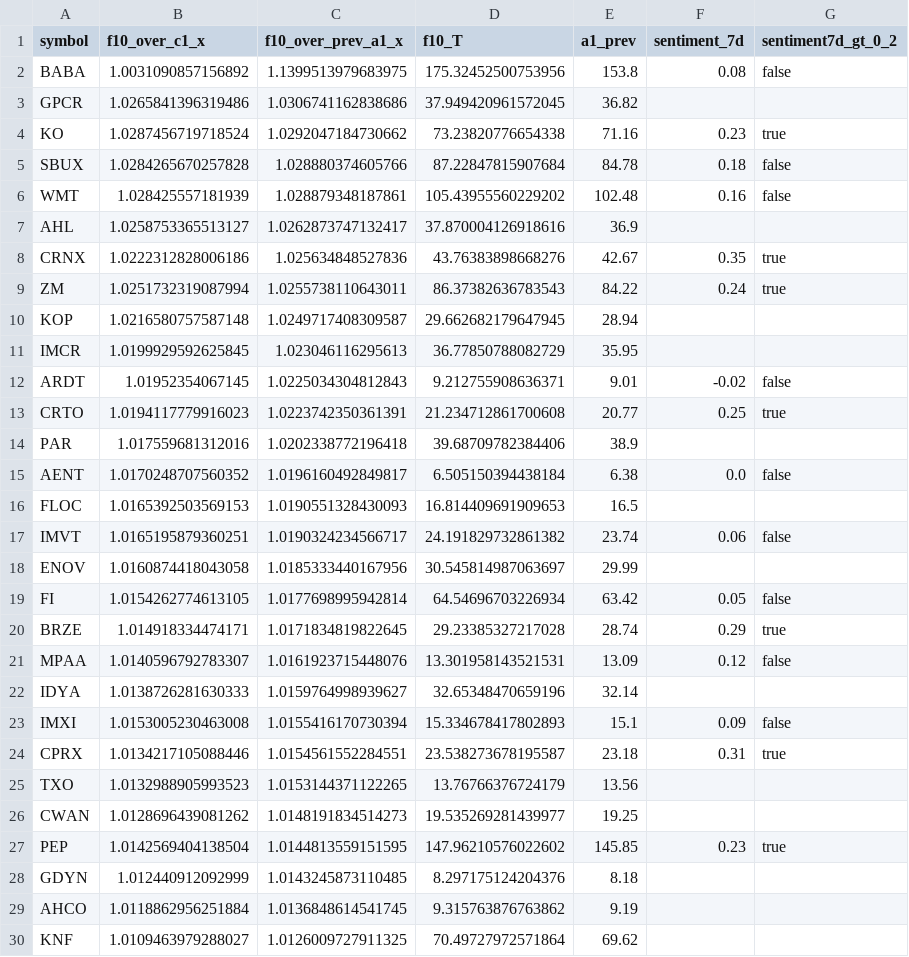
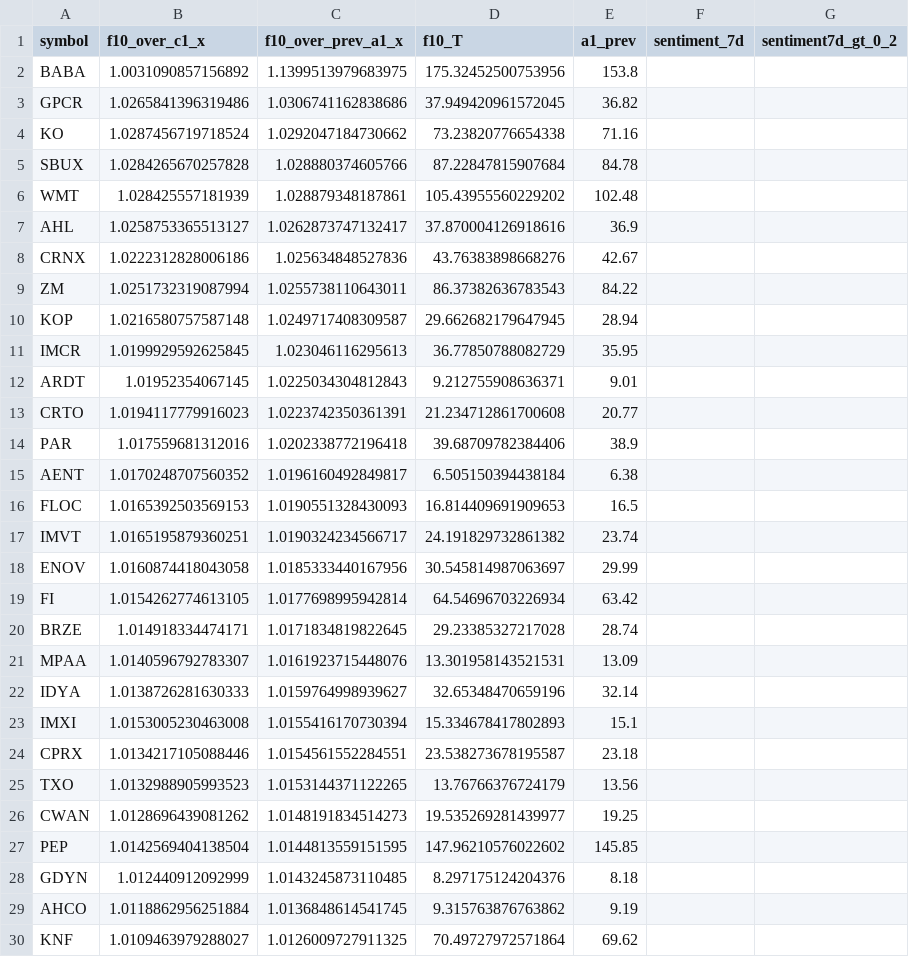
Before and after one commit to TheEMeraldNetwork/Daily_LSTM, a CSV file: App/data/certified_candidates_20251117.csv, drawn as a sheet; only a part is shown; the diff covers the shown part only.

Commit message:
morning: publish 2025-11-18 certified candidates only

```diff
--- a/App/data/certified_candidates_20251117.csv
+++ b/App/data/certified_candidates_20251117.csv
@@ -1,28 +1,28 @@
 symbol,f10_over_c1_x,f10_over_prev_a1_x,f10_T,a1_prev,sentiment_7d,sentiment7d_gt_0_2
-BABA,1.0031090857156892,1.1399513979683975,175.32452500753956,153.8,0.08,false
+BABA,1.0031090857156892,1.1399513979683975,175.32452500753956,153.8,,
 GPCR,1.0265841396319486,1.0306741162838686,37.949420961572045,36.82,,
-KO,1.0287456719718524,1.0292047184730662,73.23820776654338,71.16,0.23,true
-SBUX,1.0284265670257828,1.028880374605766,87.22847815907684,84.78,0.18,false
-WMT,1.028425557181939,1.028879348187861,105.43955560229202,102.48,0.16,false
+KO,1.0287456719718524,1.0292047184730662,73.23820776654338,71.16,,
+SBUX,1.0284265670257828,1.028880374605766,87.22847815907684,84.78,,
+WMT,1.028425557181939,1.028879348187861,105.43955560229202,102.48,,
 AHL,1.0258753365513127,1.0262873747132417,37.870004126918616,36.9,,
-CRNX,1.0222312828006186,1.025634848527836,43.76383898668276,42.67,0.35,true
-ZM,1.0251732319087994,1.0255738110643011,86.37382636783543,84.22,0.24,true
+CRNX,1.0222312828006186,1.025634848527836,43.76383898668276,42.67,,
+ZM,1.0251732319087994,1.0255738110643011,86.37382636783543,84.22,,
 KOP,1.0216580757587148,1.0249717408309587,29.662682179647945,28.94,,
 IMCR,1.0199929592625845,1.023046116295613,36.77850788082729,35.95,,
-ARDT,1.01952354067145,1.0225034304812843,9.212755908636371,9.01,-0.02,false
-CRTO,1.0194117779916023,1.0223742350361391,21.234712861700608,20.77,0.25,true
+ARDT,1.01952354067145,1.0225034304812843,9.212755908636371,9.01,,
+CRTO,1.0194117779916023,1.0223742350361391,21.234712861700608,20.77,,
 PAR,1.017559681312016,1.0202338772196418,39.68709782384406,38.9,,
-AENT,1.0170248707560352,1.0196160492849817,6.505150394438184,6.38,0.0,false
+AENT,1.0170248707560352,1.0196160492849817,6.505150394438184,6.38,,
 FLOC,1.0165392503569153,1.0190551328430093,16.814409691909653,16.5,,
-IMVT,1.0165195879360251,1.0190324234566717,24.191829732861382,23.74,0.06,false
+IMVT,1.0165195879360251,1.0190324234566717,24.191829732861382,23.74,,
 ENOV,1.0160874418043058,1.0185333440167956,30.545814987063697,29.99,,
-FI,1.0154262774613105,1.0177698995942814,64.54696703226934,63.42,0.05,false
-BRZE,1.014918334474171,1.0171834819822645,29.23385327217028,28.74,0.29,true
-MPAA,1.0140596792783307,1.0161923715448076,13.301958143521531,13.09,0.12,false
+FI,1.0154262774613105,1.0177698995942814,64.54696703226934,63.42,,
+BRZE,1.014918334474171,1.0171834819822645,29.23385327217028,28.74,,
+MPAA,1.0140596792783307,1.0161923715448076,13.301958143521531,13.09,,
 IDYA,1.0138726281630333,1.0159764998939627,32.65348470659196,32.14,,
-IMXI,1.0153005230463008,1.0155416170730394,15.334678417802893,15.1,0.09,false
-CPRX,1.0134217105088446,1.0154561552284551,23.538273678195587,23.18,0.31,true
+IMXI,1.0153005230463008,1.0155416170730394,15.334678417802893,15.1,,
+CPRX,1.0134217105088446,1.0154561552284551,23.538273678195587,23.18,,
 TXO,1.0132988905993523,1.0153144371122265,13.76766376724179,13.56,,
 CWAN,1.0128696439081262,1.0148191834514273,19.535269281439977,19.25,,
-PEP,1.0142569404138504,1.0144813559151595,147.96210576022602,145.85,0.23,true
+PEP,1.0142569404138504,1.0144813559151595,147.96210576022602,145.85,,
 GDYN,1.012440912092999,1.0143245873110485,8.297175124204376,8.18,,
```
Also changed, not shown: 92 edited cells elsewhere in this file, 2 other files.
